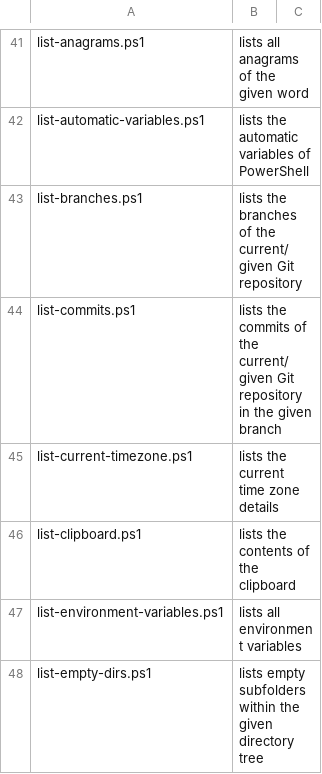
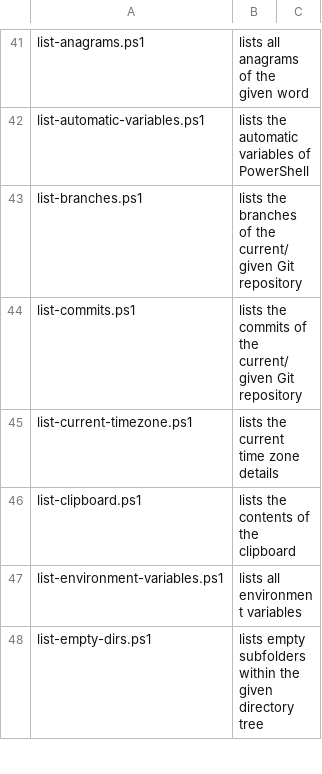
Before and after one commit to fleschutz/PowerShell, a CSV file: Data/scripts.csv, drawn as a sheet; only a part is shown, gaps mark what is left out.

Commit message:
Improved list-commits.ps1

```diff
--- a/Data/scripts.csv
+++ b/Data/scripts.csv
@@ -43,3 +43,3 @@ list-automatic-variables.ps1, lists the automatic variables of PowerShell
 list-branches.ps1, lists the branches of the current/given Git repository
-list-commits.ps1, lists the commits of the current/given Git repository in the given branch
+list-commits.ps1, lists the commits of the current/given Git repository
 list-current-timezone.ps1, lists the current time zone details
```
Also changed, not shown: 5 other files.
